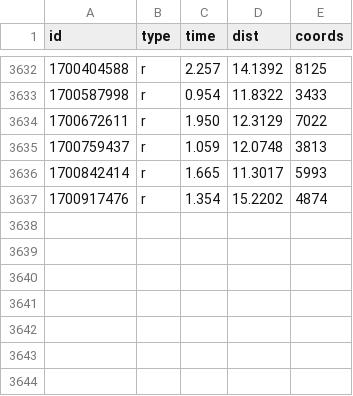
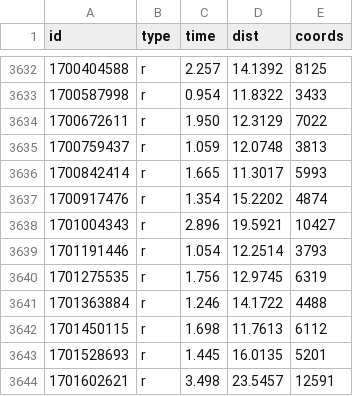
Before and after one commit to ktye/ktye.github.io, a CSV file: db/db.csv, drawn as a sheet; only a part is shown, gaps mark what is left out; the diff names each change by its address in the sheet, - before the commit and + after, or states it on an @@ line.

```diff
--- a/db/db.csv
+++ b/db/db.csv
+row 3638: 1701004343 | r | 2.896 | 19.5921 | 10427
+row 3639: 1701191446 | r | 1.054 | 12.2514 | 3793
+row 3640: 1701275535 | r | 1.756 | 12.9745 | 6319
+row 3641: 1701363884 | r | 1.246 | 14.1722 | 4488
+row 3642: 1701450115 | r | 1.698 | 11.7613 | 6112
+row 3643: 1701528693 | r | 1.445 | 16.0135 | 5201
+row 3644: 1701602621 | r | 3.498 | 23.5457 | 12591
```
Also changed, not shown: 29 other files.
